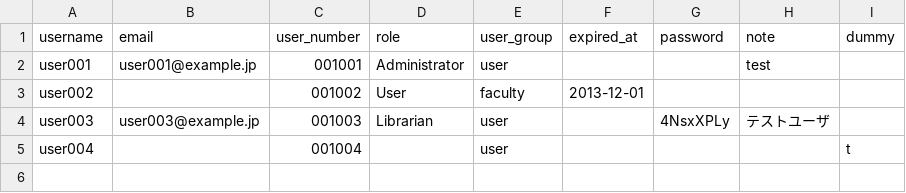
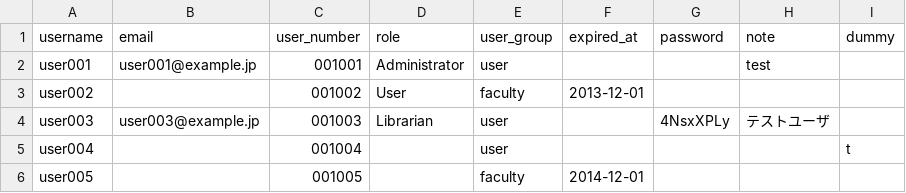
Before and after one commit to TopDev-coder/Library, a TSV file: examples/user_import_file_sample.tsv, drawn as a sheet; the diff names each change by its address in the sheet, - before the commit and + after, or states it on an @@ line.

Commit message:
email may be blank next-l/enju_leaf#144

```diff
--- a/examples/user_import_file_sample.tsv
+++ b/examples/user_import_file_sample.tsv
+row 6: user005 |  | 001005 |  | faculty | 2014-12-01
```
Also changed, not shown: 3 other files.
